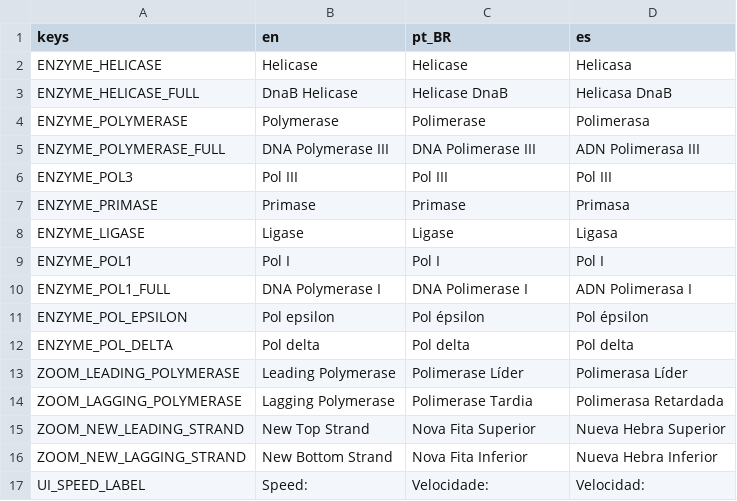
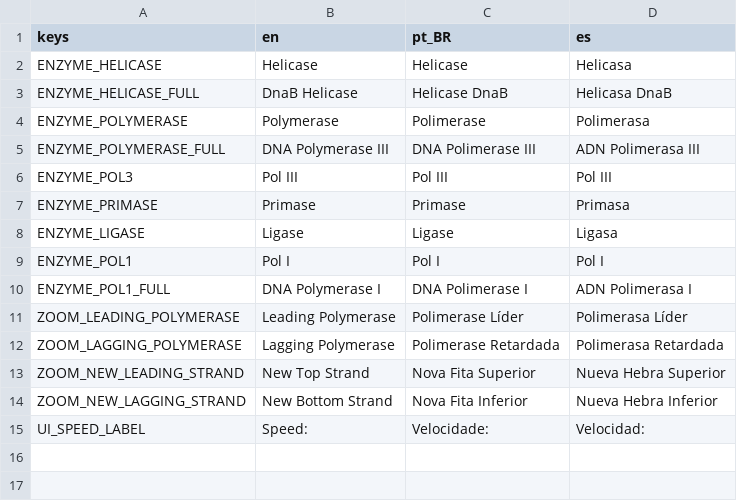
Before and after one commit to ideatomik/mol-sim, a CSV file: localization/enzyme_labels.csv, drawn as a sheet.

```diff
--- a/localization/enzyme_labels.csv
+++ b/localization/enzyme_labels.csv
@@ -10,6 +10,4 @@ ENZYME_POL1,Pol I,Pol I,Pol I
 ENZYME_POL1_FULL,DNA Polymerase I,DNA Polimerase I,ADN Polimerasa I
-ENZYME_POL_EPSILON,Pol epsilon,Pol épsilon,Pol épsilon
-ENZYME_POL_DELTA,Pol delta,Pol delta,Pol delta
 ZOOM_LEADING_POLYMERASE,Leading Polymerase,Polimerase Líder,Polimerasa Líder
-ZOOM_LAGGING_POLYMERASE,Lagging Polymerase,Polimerase Tardia,Polimerasa Retardada
+ZOOM_LAGGING_POLYMERASE,Lagging Polymerase,Polimerase Retardada,Polimerasa Retardada
 ZOOM_NEW_LEADING_STRAND,New Top Strand,Nova Fita Superior,Nueva Hebra Superior
```
Also changed, not shown: localization/ui_strings.csv, 14 other files.
